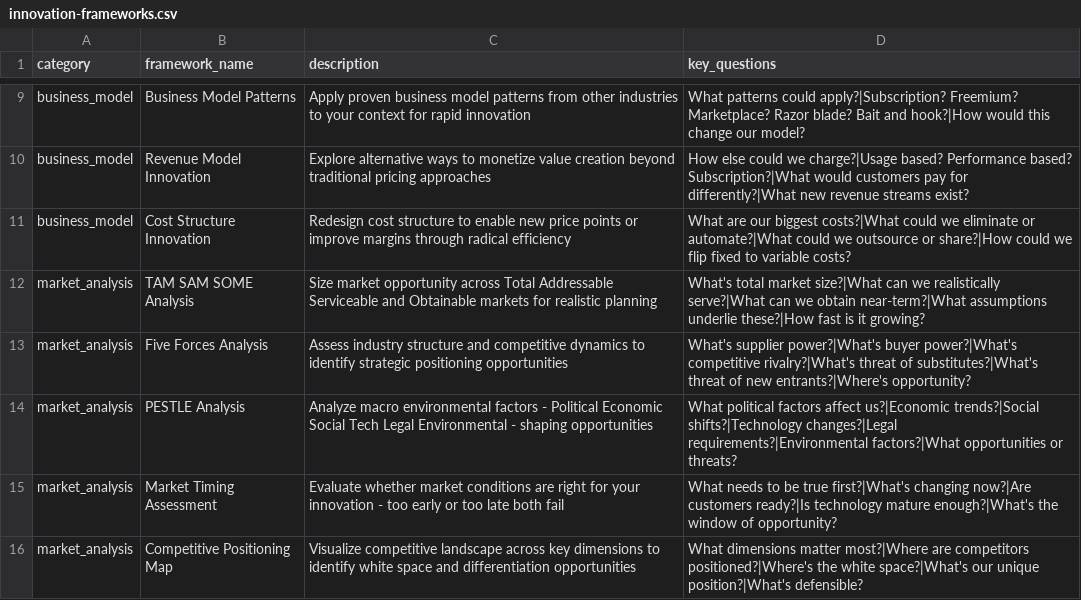
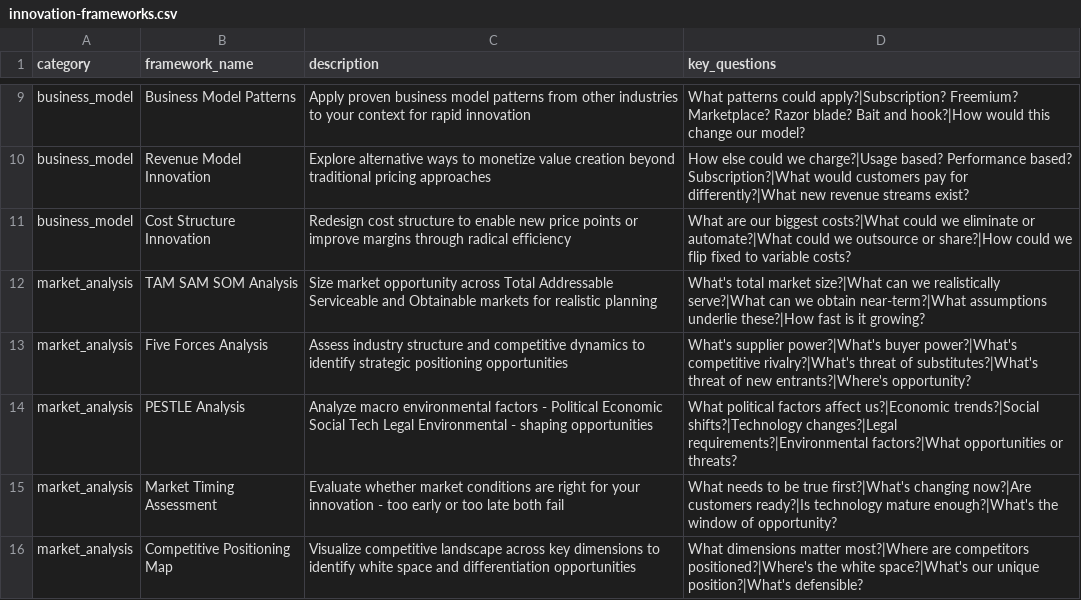
Before and after one commit to dhilgart/NCAA_eval, a CSV file: _bmad/cis/workflows/innovation-strategy/innovation-frameworks.csv, drawn as a sheet; only a part is shown, gaps mark what is left out.

```diff
--- a/_bmad/cis/workflows/innovation-strategy/innovation-frameworks.csv
+++ b/_bmad/cis/workflows/innovation-strategy/innovation-frameworks.csv
@@ -11,3 +11,3 @@ business_model,Revenue Model Innovation,Explore alternative ways to monetize val
 business_model,Cost Structure Innovation,Redesign cost structure to enable new price points or improve margins through radical efficiency,What are our biggest costs?|What could we eliminate or automate?|What could we outsource or share?|How could we flip fixed to variable costs?
-market_analysis,TAM SAM SOME Analysis,Size market opportunity across Total Addressable Serviceable and Obtainable markets for realistic planning,What's total market size?|What can we realistically serve?|What can we obtain near-term?|What assumptions underlie these?|How fast is it growing?
+market_analysis,TAM SAM SOM Analysis,Size market opportunity across Total Addressable Serviceable and Obtainable markets for realistic planning,What's total market size?|What can we realistically serve?|What can we obtain near-term?|What assumptions underlie these?|How fast is it growing?
 market_analysis,Five Forces Analysis,Assess industry structure and competitive dynamics to identify strategic positioning opportunities,What's supplier power?|What's buyer power?|What's competitive rivalry?|What's threat of substitutes?|What's threat of new entrants?|Where's opportunity?
```
Also changed, not shown: 1 other file.
